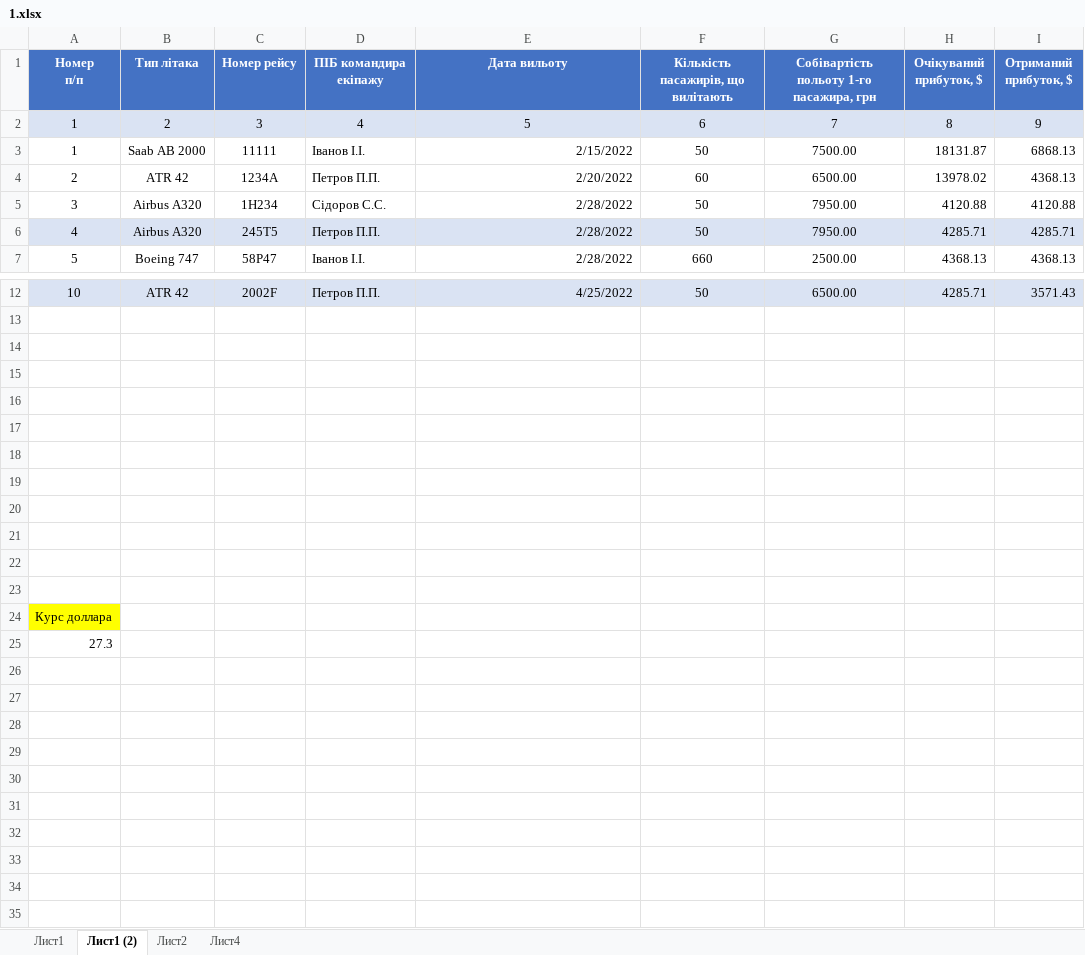
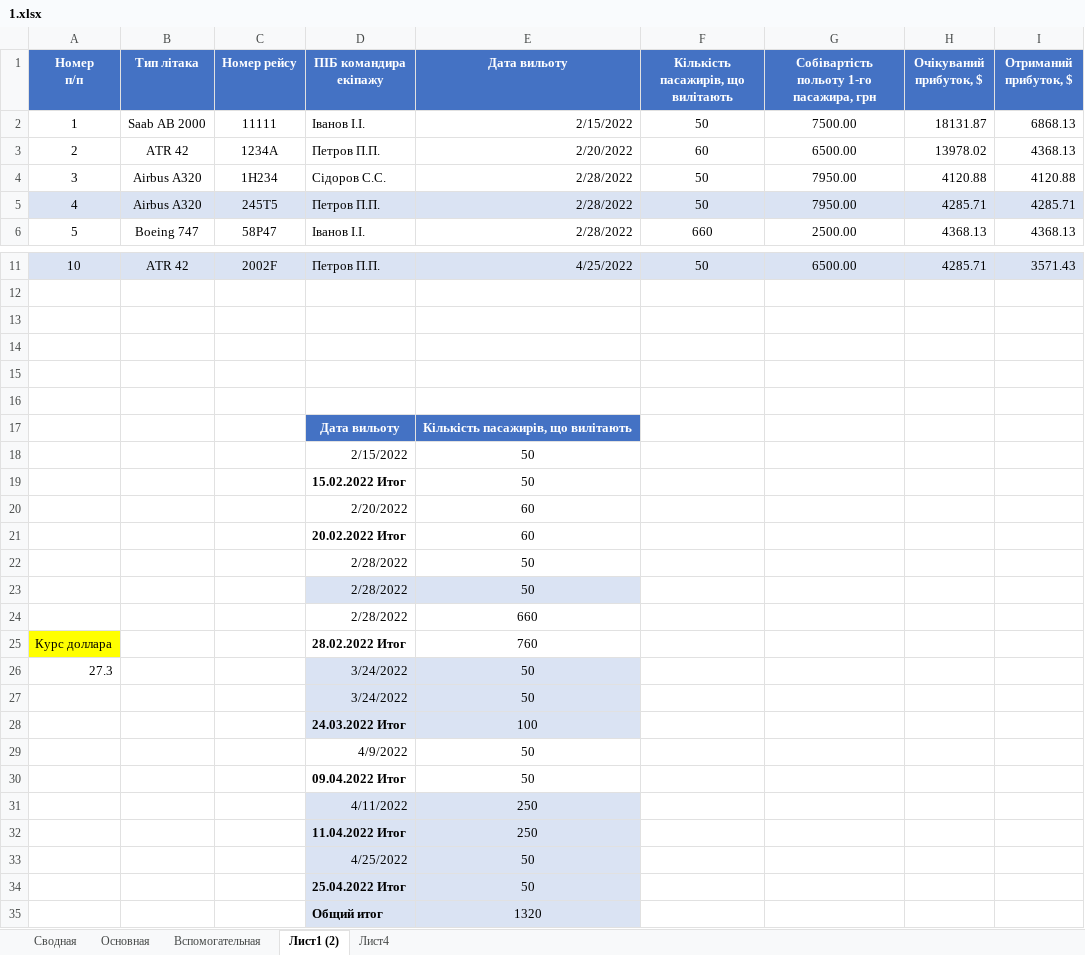
Before and after one commit to rezere/1.1, an Excel workbook: Office/1.xlsx, sheet Лист1 (2), drawn as a sheet; only a part is shown, gaps mark what is left out; values as stored, in another font and other column widths than the file's, no borders; removed rows and columns are numbered as before the commit, all else as after; the diff names each change by its address in the sheet, - before the commit and + after, or states it on an @@ line.

```diff
--- a/Office/1.xlsx (sheet Лист1 (2))
+++ b/Office/1.xlsx (sheet Лист1 (2))
-sheet tab: Лист1
+sheet tab: Основная
-sheet tab: Лист2
+sheet tab: Вспомогательная
+sheet tab: Сводная
@@ sheet tab order changed: Сводная | Основная | Вспомогательная | Лист1 (2) | Лист4 @@
-row 2: 1 | 2 | 3 | 4 | 5 | 6 | 7 | 8 | 9
-row 17: (empty)
+row 17:  |  |  | Дата вильоту | Кількість пасажирів, що вилітають
-D17:E17 fill: none
+D17:E17 fill: #4472C4
-row 18: (empty)
+row 18:  |  |  | 2/15/2022 | 50
-row 19: (empty)
+row 19:  |  |  | 15.02.2022 Итог | 50
-row 20: (empty)
+row 20:  |  |  | 2/20/2022 | 60
-row 21: (empty)
+row 21:  |  |  | 20.02.2022 Итог | 60
-row 22: (empty)
+row 22:  |  |  | 2/28/2022 | 50
+row 23:  |  |  | 2/28/2022 | 50
+row 24:  |  |  | 2/28/2022 | 660
-D25 (ПІБ командира екіпажу): (empty)
+D25 (ПІБ командира екіпажу): 28.02.2022 Итог
-E25 (Дата вильоту): (empty)
+E25 (Дата вильоту): 760
-D26 (ПІБ командира екіпажу): (empty)
+D26 (ПІБ командира екіпажу): 3/24/2022
-D26:E26 fill: none
+D26:E26 fill: #DAE3F3
-E26 (Дата вильоту): (empty)
+E26 (Дата вильоту): 50
+row 27:  |  |  | 3/24/2022 | 50
+row 28:  |  |  | 24.03.2022 Итог | 100
+row 29:  |  |  | 4/9/2022 | 50
+row 30:  |  |  | 09.04.2022 Итог | 50
+row 31:  |  |  | 4/11/2022 | 250
+row 32:  |  |  | 11.04.2022 Итог | 250
+row 33:  |  |  | 4/25/2022 | 50
+row 34:  |  |  | 25.04.2022 Итог | 50
+row 35:  |  |  | Общий итог | 1320
```
Also changed, not shown: sheet Основная, formulas that keep their value, charts or pictures, 10 other files.
